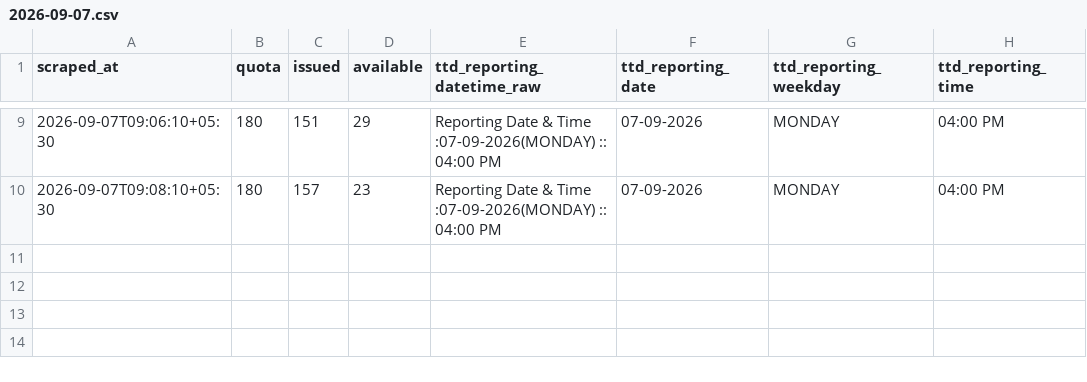
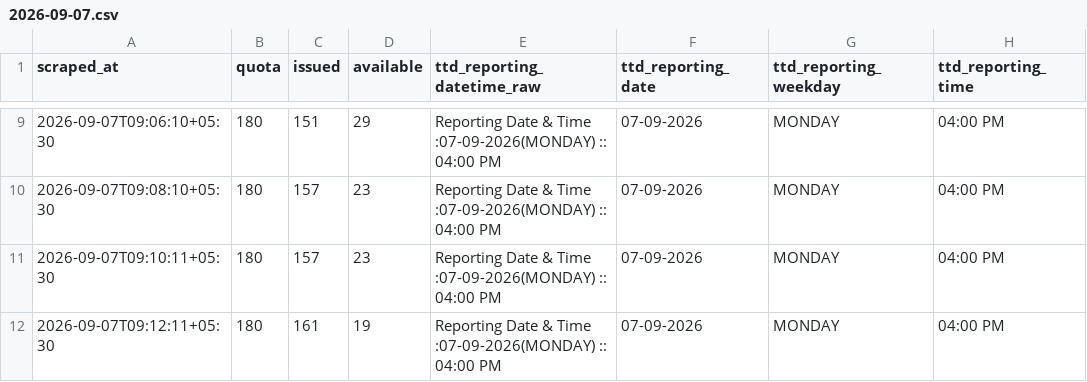
Before and after one commit to vamsikrishnamvk/tirupati-darshan-tracker, a CSV file: data/srivani_airport/2026-09-07.csv, drawn as a sheet; only a part is shown, gaps mark what is left out.

Commit message:
data: merge local 2-min samples (2026-09-07 09:28 IST)

```diff
--- a/data/srivani_airport/2026-09-07.csv
+++ b/data/srivani_airport/2026-09-07.csv
@@ -10 +10,3 @@ scraped_at,quota,issued,available,ttd_reporting_datetime_raw,ttd_reporting_date,
 2026-09-07T09:08:10+05:30,180,157,23,Reporting Date & Time :07-09-2026(MONDAY) :: 04:00 PM,07-09-2026,MONDAY,04:00 PM
+2026-09-07T09:10:11+05:30,180,157,23,Reporting Date & Time :07-09-2026(MONDAY) :: 04:00 PM,07-09-2026,MONDAY,04:00 PM
+2026-09-07T09:12:11+05:30,180,161,19,Reporting Date & Time :07-09-2026(MONDAY) :: 04:00 PM,07-09-2026,MONDAY,04:00 PM
```
Also changed, not shown: 1 other file.
